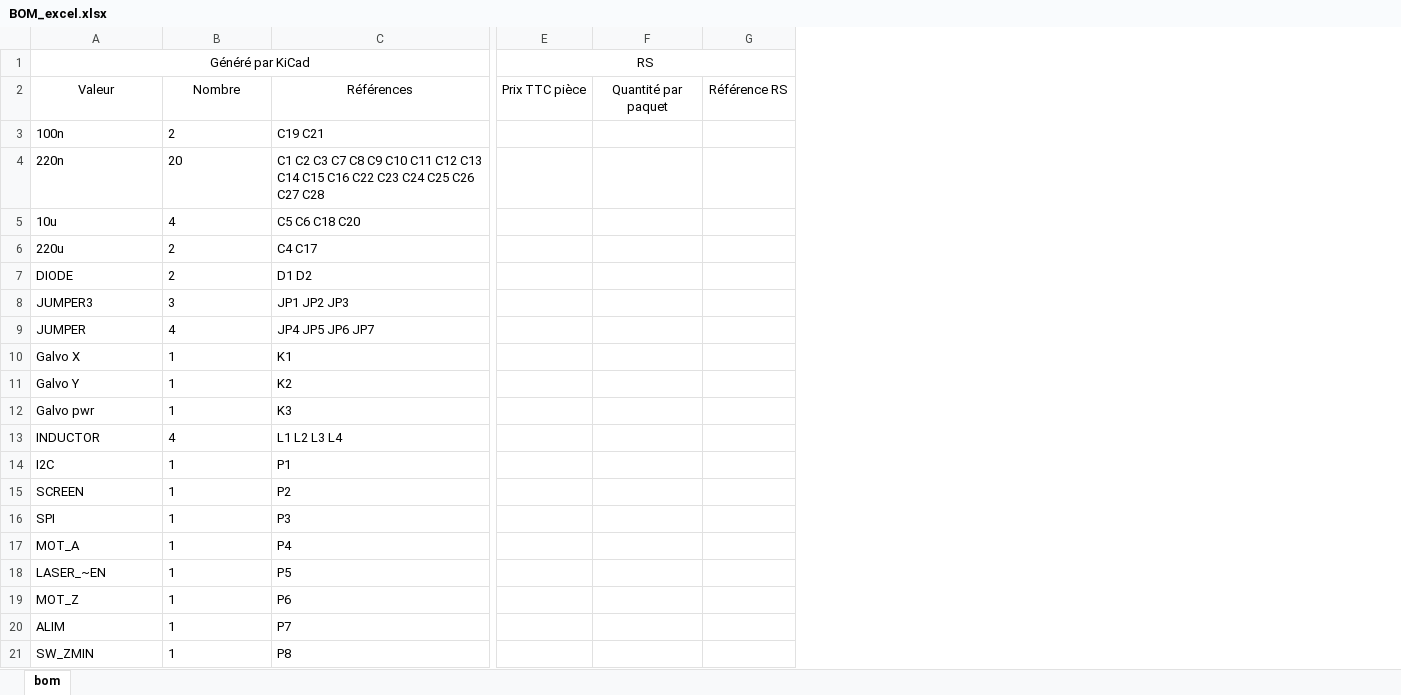
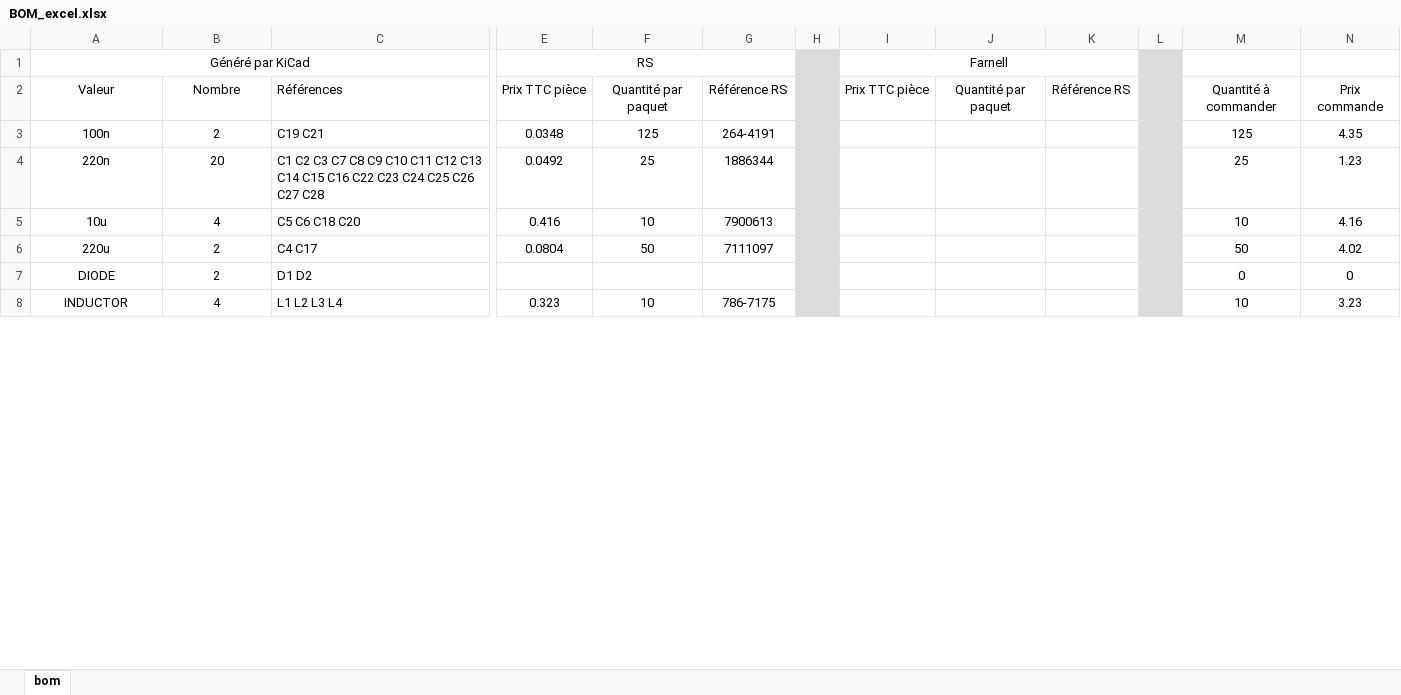
Before and after one commit to Nerradia/SLABoard, an Excel workbook: BOM_excel.xlsx, sheet bom, drawn as a sheet; only a part is shown, gaps mark what is left out; values as stored, in another font and other column widths than the file's, no borders; removed rows and columns are numbered as before the commit, all else as after; rows hold the shown columns only; the diff covers the shown part only; the diff names each change by its address in the sheet, - before the commit and + after, or states it on an @@ line.

Commit message:
progress on BOM

```diff
--- a/BOM_excel.xlsx (sheet bom)
+++ b/BOM_excel.xlsx (sheet bom)
+column F, rows 2-8: Quantité par paquet | 125 | 25 | 10 | 50 |  | 10
+column G, rows 2-8: Référence RS | 264-4191 | 1886344 | 7900613 | 7111097 |  | 786-7175
+column H, empty
+column I, rows 1-2: Farnell | Prix TTC pièce
-column G, row 2: Référence RS
+column K, row 2: Référence RS
+column L, empty
+column M, rows 2-8: Quantité à commander | 125 | 25 | 10 | 50 | 0 | 10
+column N, rows 2-8: Prix commande | 4.35 | 1.23 | 4.16 | 4.02 | 0 | 3.23
-E1:G1 merged
+E1:G1 merged
-C2 alignment: center
+C2 alignment: left
-A3:B7 alignment: left
+A3:B7 alignment: center
-E3: (empty)
+E3: 0.0348
-E4: (empty)
+E4: 0.0492
-E5: (empty)
+E5: 0.416
-E6: (empty)
+E6: 0.0804
-row 8: JUMPER3 | 3 | JP1 JP2 JP3
-row 9: JUMPER | 4 | JP4 JP5 JP6 JP7
-row 10: Galvo X | 1 | K1
-row 11: Galvo Y | 1 | K2
-row 12: Galvo pwr | 1 | K3
-A8:B8 alignment: left
+A8:B8 alignment: center
-E8: (empty)
+E8: 0.323
-row 14: I2C | 1 | P1
-row 15: SCREEN | 1 | P2
-row 16: SPI | 1 | P3
-row 17: MOT_A | 1 | P4
-row 18: LASER_~EN | 1 | P5
-row 19: MOT_Z | 1 | P6
-row 20: ALIM | 1 | P7
-row 21: SW_ZMIN | 1 | P8
```
Also changed, not shown: 22 added rows, 6 removed rows, 11 edited cells and cell formats elsewhere in this sheet.
